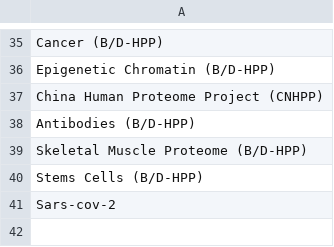
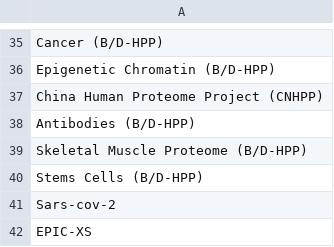
Before and after one commit to PRIDE-Archive/pride-ontology, a CSV file: pride-annotations/project-tags.csv, drawn as a sheet; only a part is shown, gaps mark what is left out.

Commit message:
added EPIC-XS to project_tags list

```diff
--- a/pride-annotations/project-tags.csv
+++ b/pride-annotations/project-tags.csv
@@ -41 +41,2 @@ Stems Cells (B/D-HPP)
 Sars-cov-2
+EPIC-XS
```
